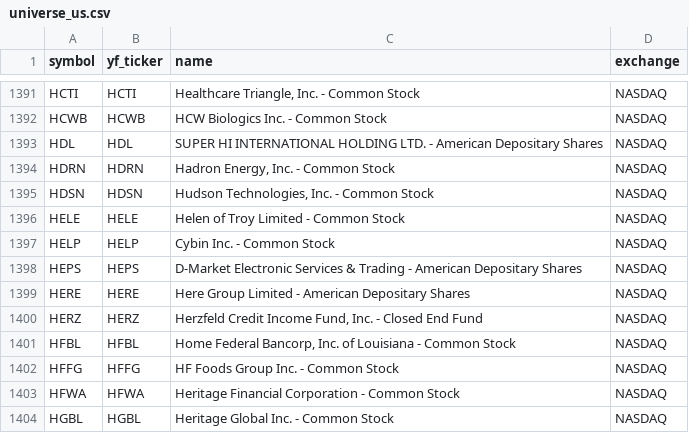
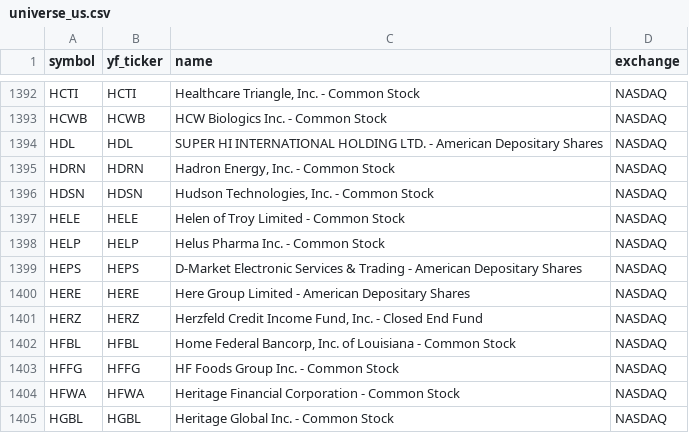
Before and after one commit to Aditya100704/nse-bse-momentum-scanner, a CSV file: data/universe_us.csv, drawn as a sheet; only a part is shown, gaps mark what is left out; the diff covers the shown part only.

```diff
--- a/data/universe_us.csv
+++ b/data/universe_us.csv
@@ -1396,3 +1397,3 @@ HDSN,HDSN,"Hudson Technologies, Inc. - Common Stock",NASDAQ
 HELE,HELE,Helen of Troy Limited - Common Stock,NASDAQ
-HELP,HELP,Cybin Inc. - Common Stock,NASDAQ
+HELP,HELP,Helus Pharma Inc.  - Common Stock,NASDAQ
 HEPS,HEPS,D-Market Electronic Services & Trading - American Depositary Shares,NASDAQ
```
Also changed, not shown: 4 added rows and 1 removed row elsewhere in this file, data/scanner_output.csv, data/scanner_output_us.csv, 7 other files.
